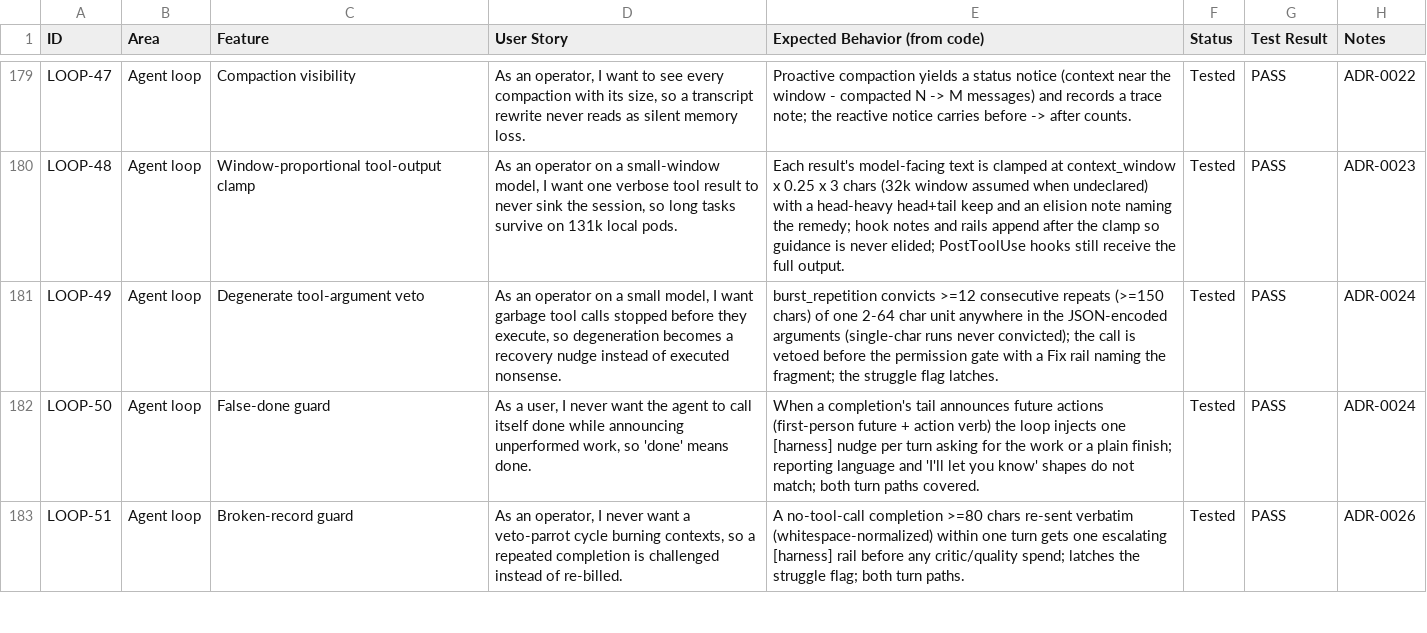
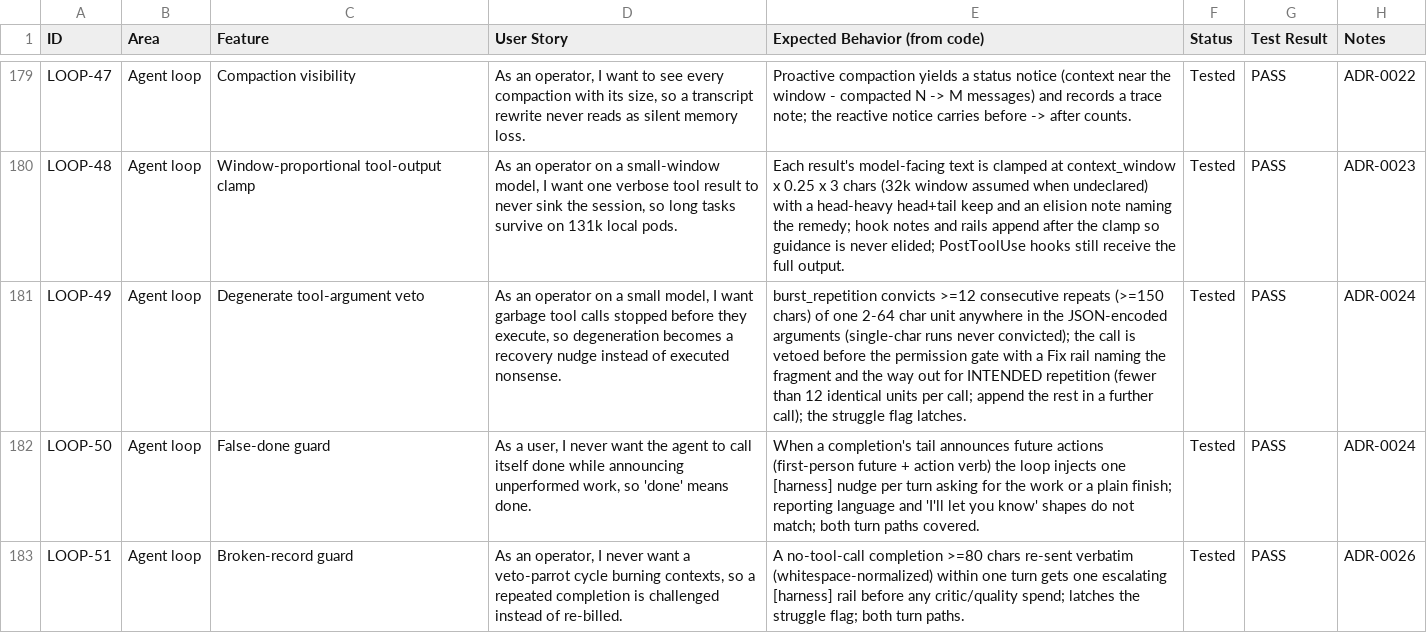
Before and after one commit to zkysar1/Zak-Code, a CSV file: docs/FEATURE_AUDIT.csv, drawn as a sheet; only a part is shown, gaps mark what is left out; the diff names each change by its address in the sheet, - before the commit and + after, or states it on an @@ line.

```diff
--- a/docs/FEATURE_AUDIT.csv
+++ b/docs/FEATURE_AUDIT.csv
-E181 (Expected Behavior (from code)): …naming the fragment; the struggle…
+E181 (Expected Behavior (from code)): …naming the fragment and the way out for INTENDED repetition (fewer than 12 identical units per call; append the rest in a further call); the struggle…
```
Also changed, not shown: 7 other files.
